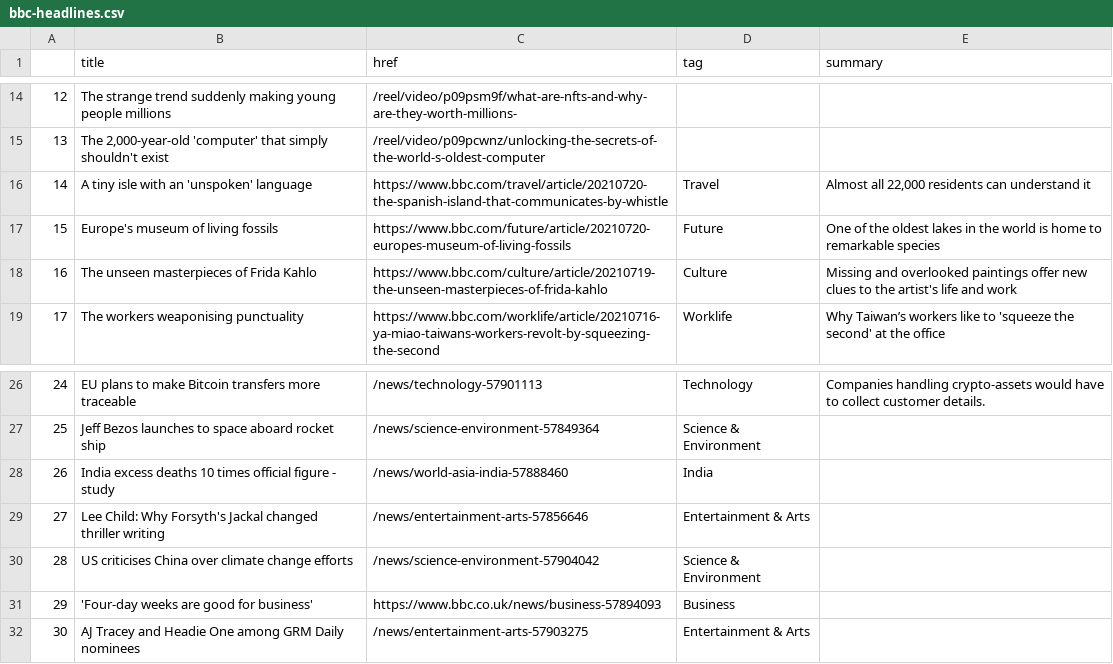
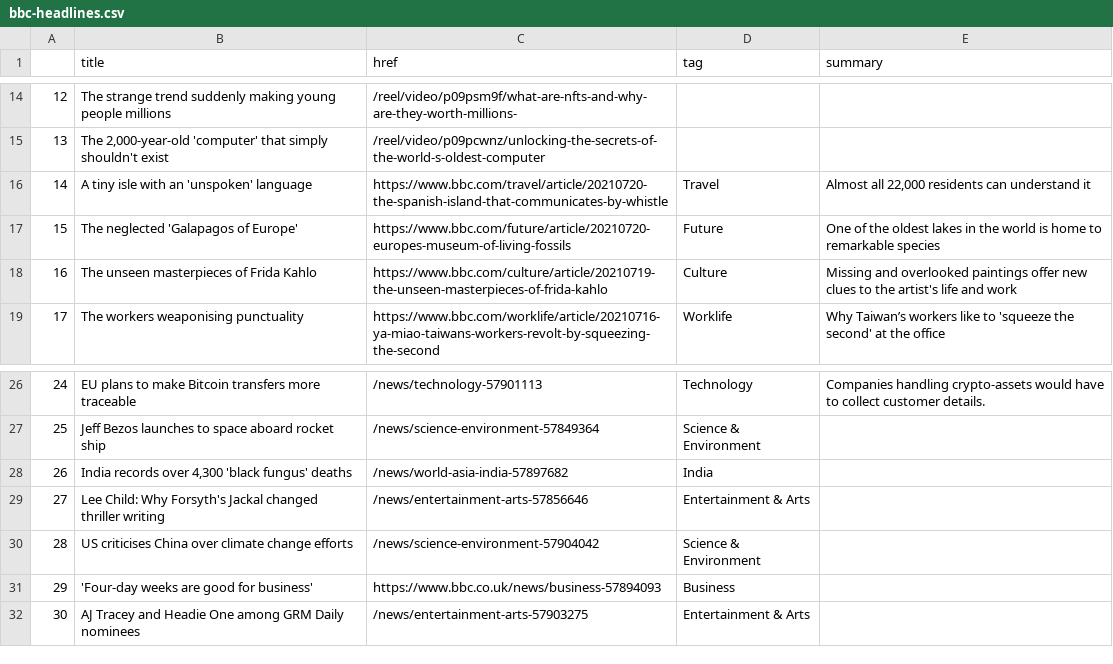
Before and after one commit to FraukeReyer/automatic-scraper, a CSV file: bbc-headlines.csv, drawn as a sheet; only a part is shown, gaps mark what is left out.

```diff
--- a/bbc-headlines.csv
+++ b/bbc-headlines.csv
@@ -16,3 +16,3 @@
 14,A tiny isle with an 'unspoken' language,https://www.bbc.com/travel/article/20210720-the-spanish-island-that-communicates-by-whistle,Travel,"Almost all 22,000 residents can understand it"
-15,Europe's museum of living fossils,https://www.bbc.com/future/article/20210720-europes-museum-of-living-fossils,Future,One of the oldest lakes in the world is home to remarkable species
+15,The neglected 'Galapagos of Europe',https://www.bbc.com/future/article/20210720-europes-museum-of-living-fossils,Future,One of the oldest lakes in the world is home to remarkable species
 16,The unseen masterpieces of Frida Kahlo,https://www.bbc.com/culture/article/20210719-the-unseen-masterpieces-of-frida-kahlo,Culture,Missing and overlooked paintings offer new clues to the artist's life and work
@@ -27,3 +27,3 @@
 25,Jeff Bezos launches to space aboard rocket ship,/news/science-environment-57849364,Science & Environment,
-26,India excess deaths 10 times official figure - study,/news/world-asia-india-57888460,India,
+26,"India records over 4,300 'black fungus' deaths",/news/world-asia-india-57897682,India,
 27,Lee Child: Why Forsyth's Jackal changed thriller writing,/news/entertainment-arts-57856646,Entertainment & Arts,
```
